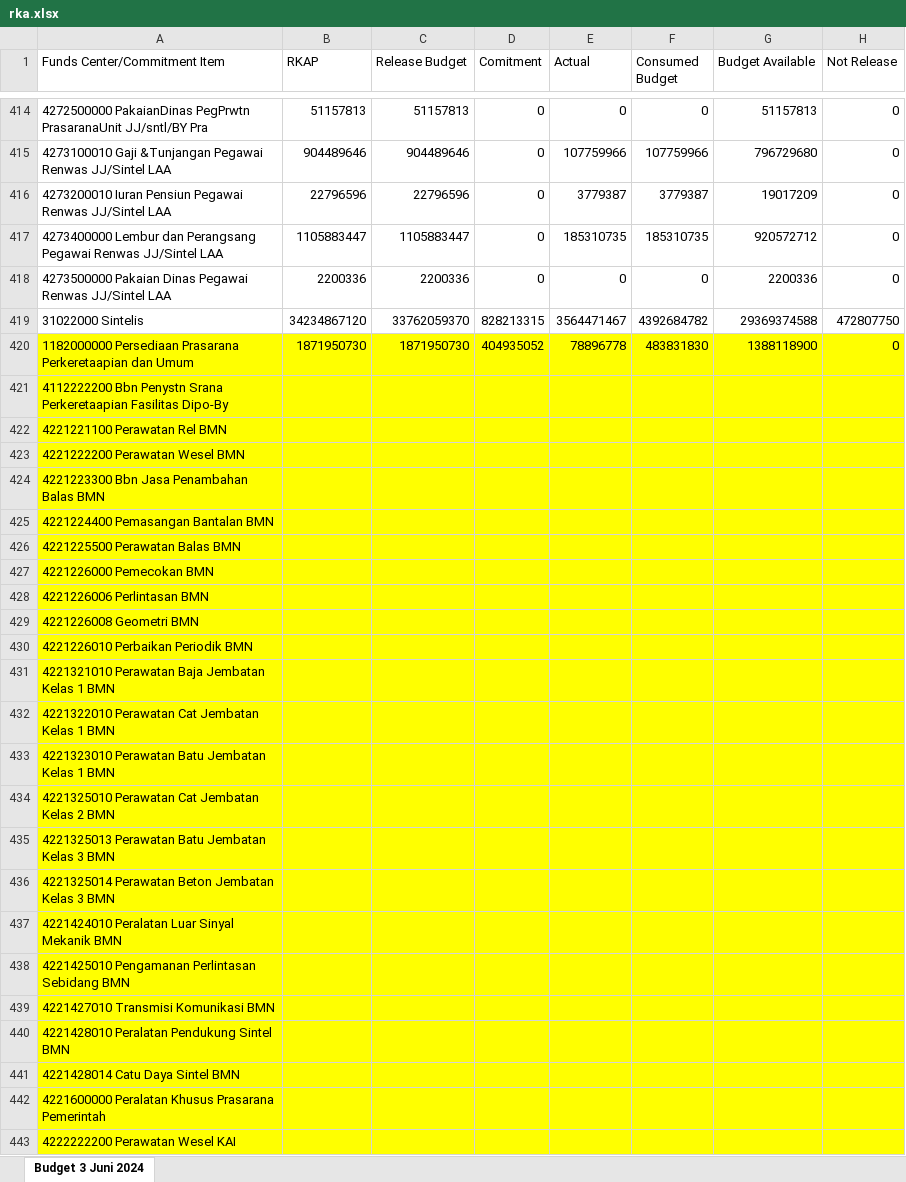
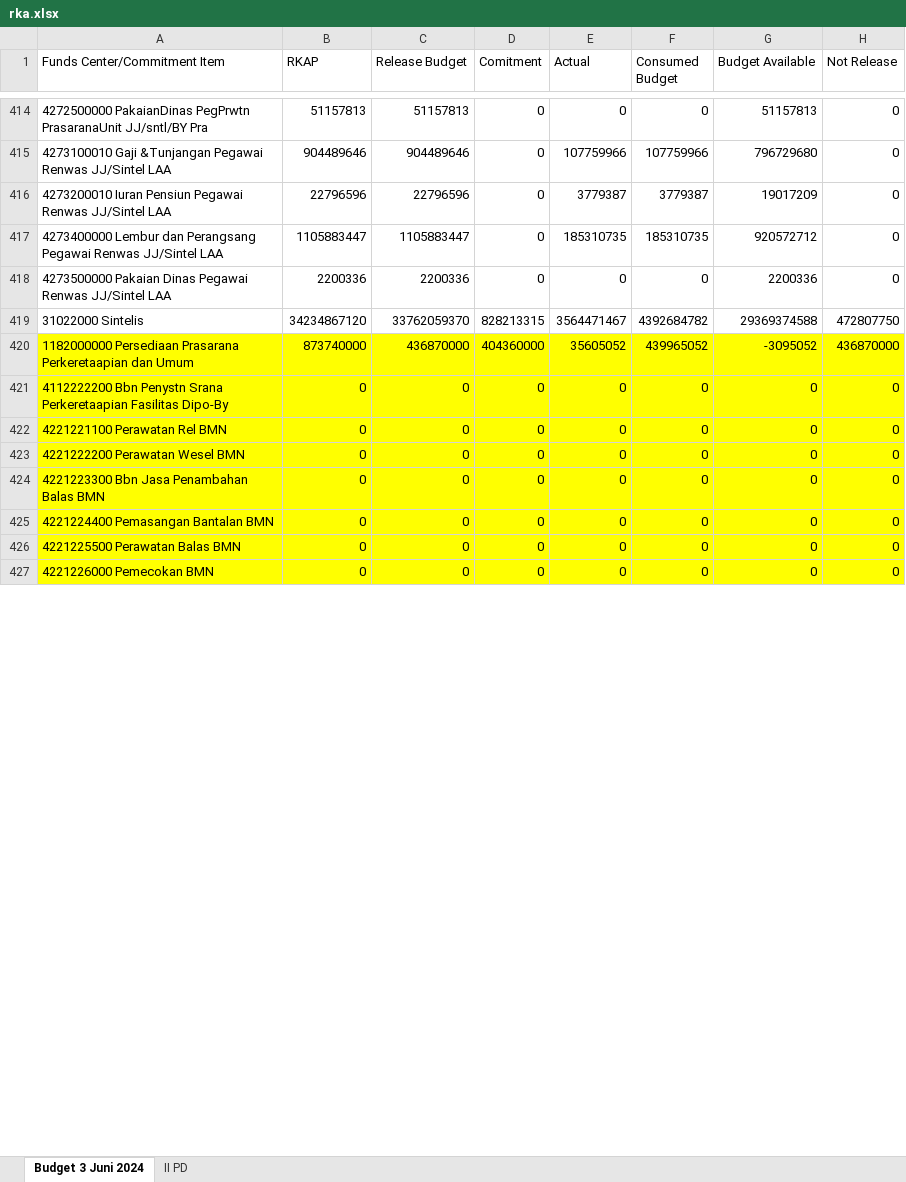
Before and after one commit to sanusizulfirmanlubis/mb52-data, an Excel workbook: data/rka.xlsx, sheet Budget 3 Juni 2024, drawn as a sheet; only a part is shown, gaps mark what is left out; values as stored, in another font and other column widths than the file's, no borders; removed rows and columns are numbered as before the commit, all else as after; the diff covers the shown part only; the diff names each change by its address in the sheet, - before the commit and + after, or states it on an @@ line.

Commit message:
update rka dari web

```diff
--- a/data/rka.xlsx (sheet Budget 3 Juni 2024)
+++ b/data/rka.xlsx (sheet Budget 3 Juni 2024)
+sheet tab: II PD
-row 420: 1182000000 Persediaan Prasarana Perkeretaapian dan Umum | 1871950730 | 1871950730 | 404935052 | 78896778 | 483831830 | 1388118900 | 0
-row 421: 4112222200 Bbn Penystn Srana Perkeretaapian Fasilitas Dipo-By
-row 422: 4221221100 Perawatan Rel BMN
-row 423: 4221222200 Perawatan Wesel BMN
-row 424: 4221223300 Bbn Jasa Penambahan Balas BMN
-row 425: 4221224400 Pemasangan Bantalan BMN
-row 426: 4221225500 Perawatan Balas BMN
-row 427: 4221226000 Pemecokan BMN
-row 428: 4221226006 Perlintasan BMN
-row 429: 4221226008 Geometri BMN
-row 430: 4221226010 Perbaikan Periodik BMN
-row 431: 4221321010 Perawatan Baja Jembatan Kelas 1 BMN
-row 432: 4221322010 Perawatan Cat Jembatan Kelas 1 BMN
-row 433: 4221323010 Perawatan Batu Jembatan Kelas 1 BMN
-row 434: 4221325010 Perawatan Cat Jembatan Kelas 2 BMN
-row 435: 4221325013 Perawatan Batu Jembatan Kelas 3 BMN
-row 436: 4221325014 Perawatan Beton Jembatan Kelas 3 BMN
-row 437: 4221424010 Peralatan Luar Sinyal Mekanik BMN
-row 438: 4221425010 Pengamanan Perlintasan Sebidang BMN
-row 439: 4221427010 Transmisi Komunikasi BMN
-row 440: 4221428010 Peralatan Pendukung Sintel BMN
-row 441: 4221428014 Catu Daya Sintel BMN
-row 442: 4221600000 Peralatan Khusus Prasarana Pemerintah
-row 443: 4222222200 Perawatan Wesel KAI
+row 420: 1182000000 Persediaan Prasarana Perkeretaapian dan Umum | 873740000 | 436870000 | 404360000 | 35605052 | 439965052 | -3095052 | 436870000
+row 421: 4112222200 Bbn Penystn Srana Perkeretaapian Fasilitas Dipo-By | 0 | 0 | 0 | 0 | 0 | 0 | 0
+row 422: 4221221100 Perawatan Rel BMN | 0 | 0 | 0 | 0 | 0 | 0 | 0
+row 423: 4221222200 Perawatan Wesel BMN | 0 | 0 | 0 | 0 | 0 | 0 | 0
+row 424: 4221223300 Bbn Jasa Penambahan Balas BMN | 0 | 0 | 0 | 0 | 0 | 0 | 0
+row 425: 4221224400 Pemasangan Bantalan BMN | 0 | 0 | 0 | 0 | 0 | 0 | 0
+row 426: 4221225500 Perawatan Balas BMN | 0 | 0 | 0 | 0 | 0 | 0 | 0
+row 427: 4221226000 Pemecokan BMN | 0 | 0 | 0 | 0 | 0 | 0 | 0
```
Also changed, not shown: 43 added rows, 27 removed rows and 6 edited cells elsewhere in this sheet, formulas that keep their value.
